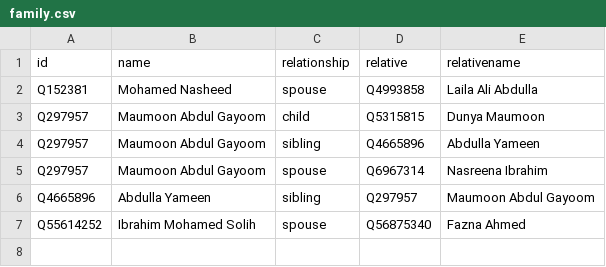
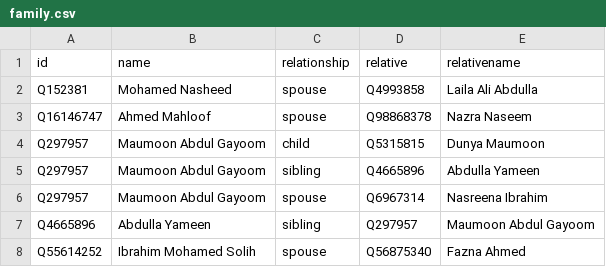
Before and after one commit to every-politician-scrapers/maldives-ministers, a CSV file: html/family.csv, drawn as a sheet; the diff names each change by its address in the sheet, - before the commit and + after, or states it on an @@ line.

Commit message:
PCB update

```diff
--- a/html/family.csv
+++ b/html/family.csv
+row 3: Q16146747 | Ahmed Mahloof | spouse | Q98868378 | Nazra Naseem
```
